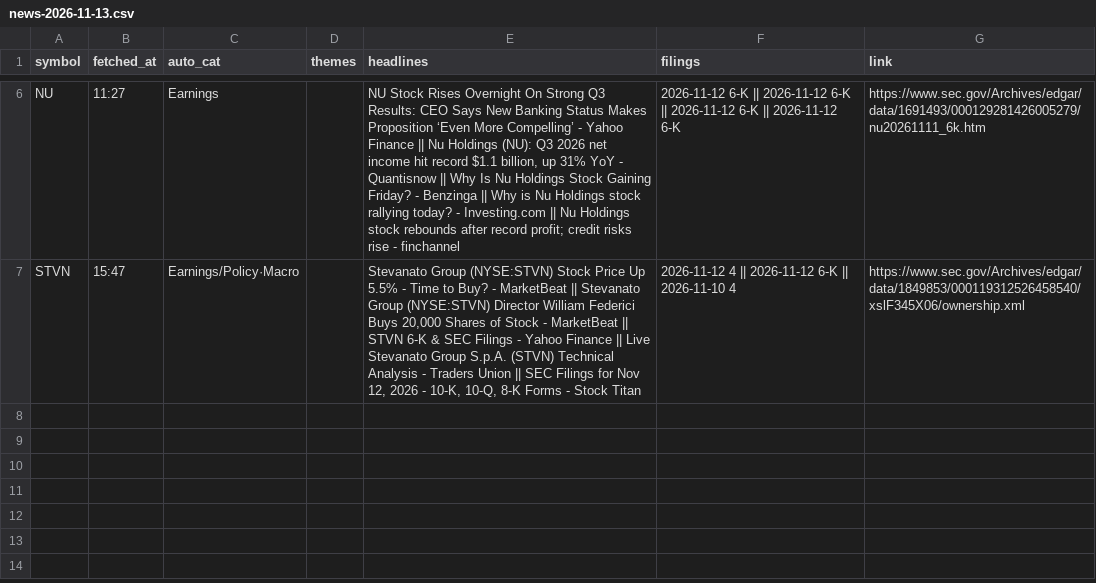
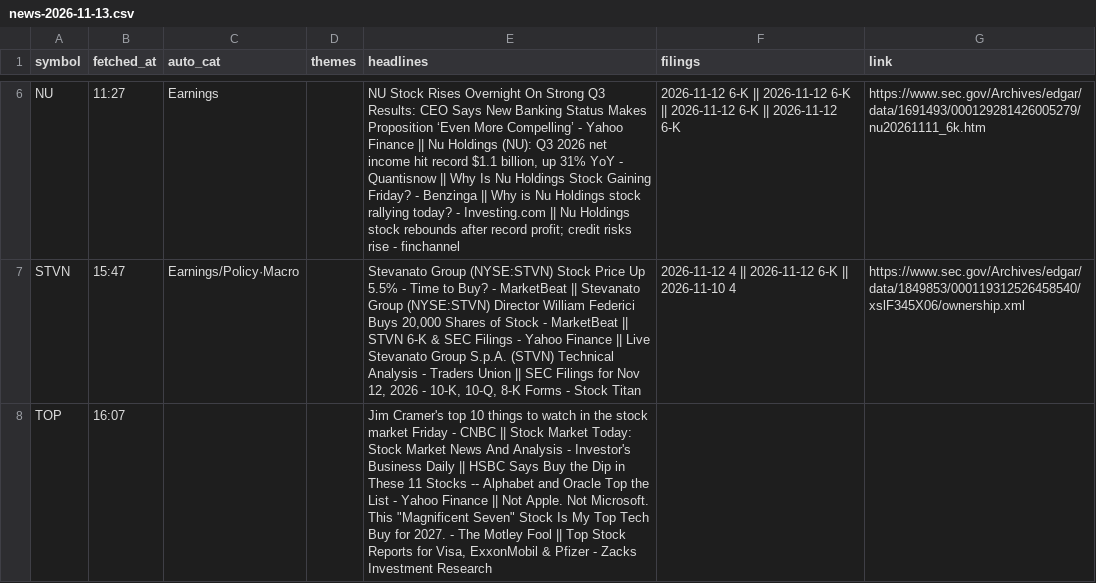
Before and after one commit to Ji-Hun-Seong/Ji-Hun-Seong, a CSV file: surge-study/data/intraday/us/news-2026-11-13.csv, drawn as a sheet; only a part is shown, gaps mark what is left out.

Commit message:
surge-intraday: 11-14 06:07 스냅샷

```diff
--- a/surge-study/data/intraday/us/news-2026-11-13.csv
+++ b/surge-study/data/intraday/us/news-2026-11-13.csv
@@ -7 +7,2 @@ NU,11:27,Earnings,,"NU Stock Rises Overnight On Strong Q3 Results: CEO Says New
 STVN,15:47,Earnings/Policy·Macro,,"Stevanato Group (NYSE:STVN) Stock Price Up 5.5% - Time to Buy? - MarketBeat || Stevanato Group (NYSE:STVN) Director William Federici Buys 20,000 Shares of Stock - MarketBeat || STVN 6-K & SEC Filings - Yahoo Finance || Live Stevanato Group S.p.A. (STVN) Technical Analysis - Traders Union || SEC Filings for Nov 12, 2026 - 10-K, 10-Q, 8-K Forms - Stock Titan",2026-11-12 4 || 2026-11-12 6-K || 2026-11-10 4,https://www.sec.gov/Archives/edgar/data/1849853/000119312526458540/xslF345X06/ownership.xml
+TOP,16:07,,,"Jim Cramer's top 10 things to watch in the stock market Friday - CNBC || Stock Market Today: Stock Market News And Analysis - Investor's Business Daily || HSBC Says Buy the Dip in These 11 Stocks -- Alphabet and Oracle Top the List - Yahoo Finance || Not Apple. Not Microsoft. This ""Magnificent Seven"" Stock Is My Top Tech Buy for 2027. - The Motley Fool || Top Stock Reports for Visa, ExxonMobil & Pfizer - Zacks Investment Research",,
```
Also changed, not shown: 1 other file.
